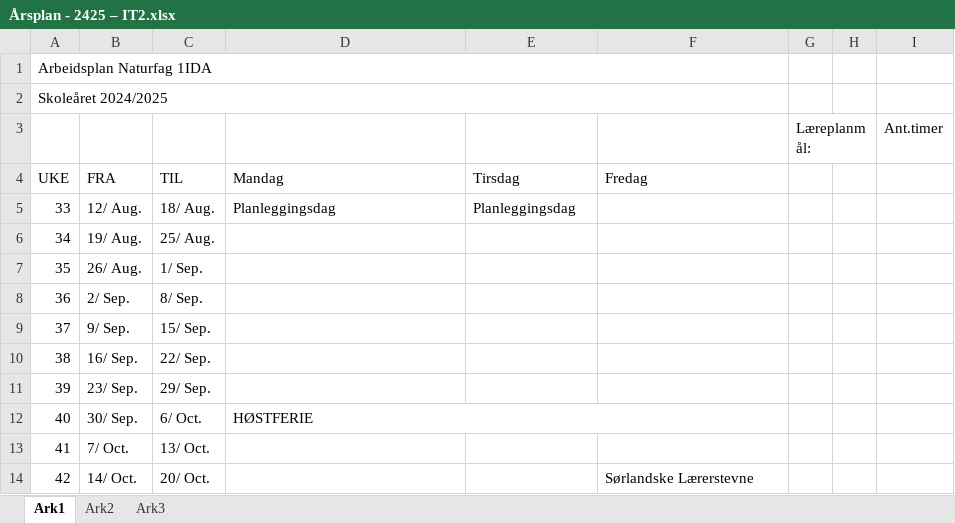
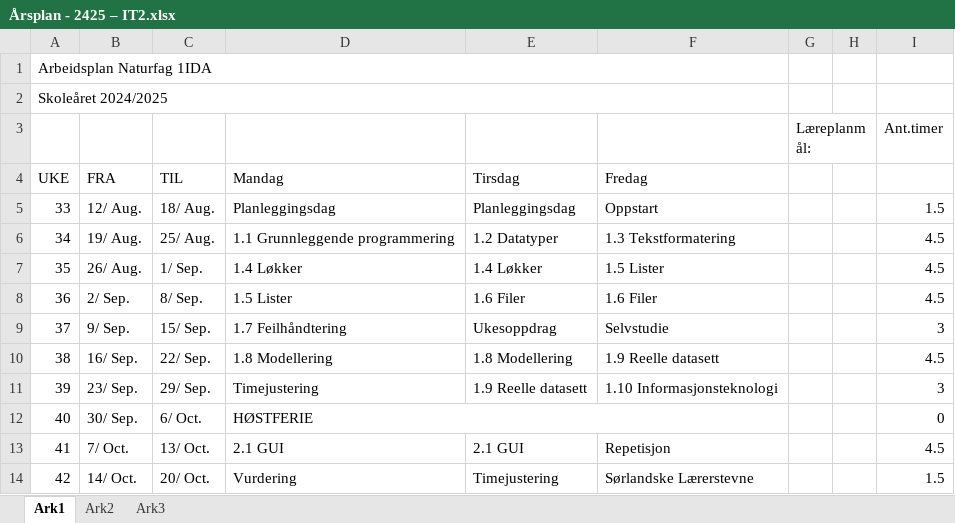
Before and after one commit to Frexz/IT2_2425_elev, an Excel workbook: Årsplan - 2425 – IT2.xlsx, sheet Ark1, drawn as a sheet; only a part is shown; values as stored, in another font and other column widths than the file's, no cell formats; the diff covers the shown part only; the diff names each change by its address in the sheet, - before the commit and + after, or states it on an @@ line.

Commit message:
presentasjon om modellering

```diff
--- a/Årsplan - 2425 – IT2.xlsx (sheet Ark1)
+++ b/Årsplan - 2425 – IT2.xlsx (sheet Ark1)
-F5 (Fredag): (empty)
+F5 (Fredag): Oppstart
-I5: (empty)
+I5: 1.5
-D6 (Mandag): (empty)
+D6 (Mandag): 1.1 Grunnleggende programmering
-E6 (Tirsdag): (empty)
+E6 (Tirsdag): 1.2 Datatyper
-F6 (Fredag): (empty)
+F6 (Fredag): 1.3 Tekstformatering
-I6:I8: (empty)
+I6:I8: 4.5
-D7 (Mandag): (empty)
+D7 (Mandag): 1.4 Løkker
-E7 (Tirsdag): (empty)
+E7 (Tirsdag): 1.4 Løkker
-F7 (Fredag): (empty)
+F7 (Fredag): 1.5 Lister
-D8 (Mandag): (empty)
+D8 (Mandag): 1.5 Lister
-E8 (Tirsdag): (empty)
+E8 (Tirsdag): 1.6 Filer
-F8 (Fredag): (empty)
+F8 (Fredag): 1.6 Filer
-D9 (Mandag): (empty)
+D9 (Mandag): 1.7 Feilhåndtering
-E9 (Tirsdag): (empty)
+E9 (Tirsdag): Ukesoppdrag
-F9 (Fredag): (empty)
+F9 (Fredag): Selvstudie
-I9: (empty)
+I9: 3
-D10 (Mandag): (empty)
+D10 (Mandag): 1.8 Modellering
-E10 (Tirsdag): (empty)
+E10 (Tirsdag): 1.8 Modellering
-F10 (Fredag): (empty)
+F10 (Fredag): 1.9 Reelle datasett
-I10: (empty)
+I10: 4.5
-D11 (Mandag): (empty)
+D11 (Mandag): Timejustering
-E11 (Tirsdag): (empty)
+E11 (Tirsdag): 1.9 Reelle datasett
-F11 (Fredag): (empty)
+F11 (Fredag): 1.10 Informasjonsteknologi
-I11: (empty)
+I11: 3
-I12: (empty)
+I12: 0
-D13 (Mandag): (empty)
+D13 (Mandag): 2.1 GUI
-E13 (Tirsdag): (empty)
+E13 (Tirsdag): 2.1 GUI
-F13 (Fredag): (empty)
+F13 (Fredag): Repetisjon
-I13: (empty)
+I13: 4.5
-D14 (Mandag): (empty)
+D14 (Mandag): Vurdering
-E14 (Tirsdag): (empty)
+E14 (Tirsdag): Timejustering
-I14: (empty)
+I14: 1.5
```
Also changed, not shown: 118 edited cells and merged cells elsewhere in this sheet, cell formats, 2 other files.
